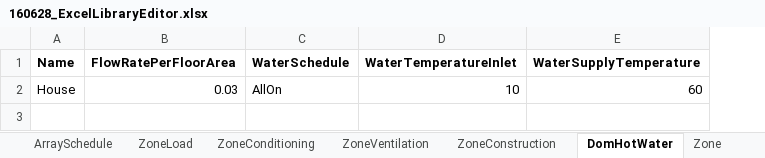
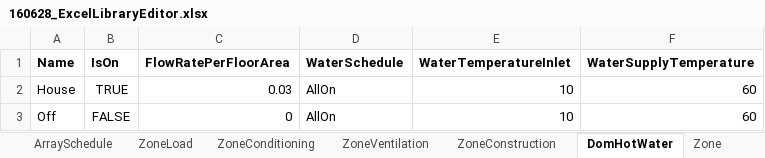
Before and after one commit to SolemmaLLC/ArchsimLibraryData, an Excel workbook: 160628_ExcelLibraryEditor.xlsx, sheet DomHotWater, drawn as a sheet; values as stored, in another font and other column widths than the file's, no borders; the diff names each change by its address in the sheet, - before the commit and + after, or states it on an @@ line.

```diff
--- a/160628_ExcelLibraryEditor.xlsx (sheet DomHotWater)
+++ b/160628_ExcelLibraryEditor.xlsx (sheet DomHotWater)
+column B (IsOn), row 2: TRUE
+row 3: Off | FALSE | 0 | AllOn | 10 | 60
```
Also changed, not shown: sheet Construction, 12 other files.
